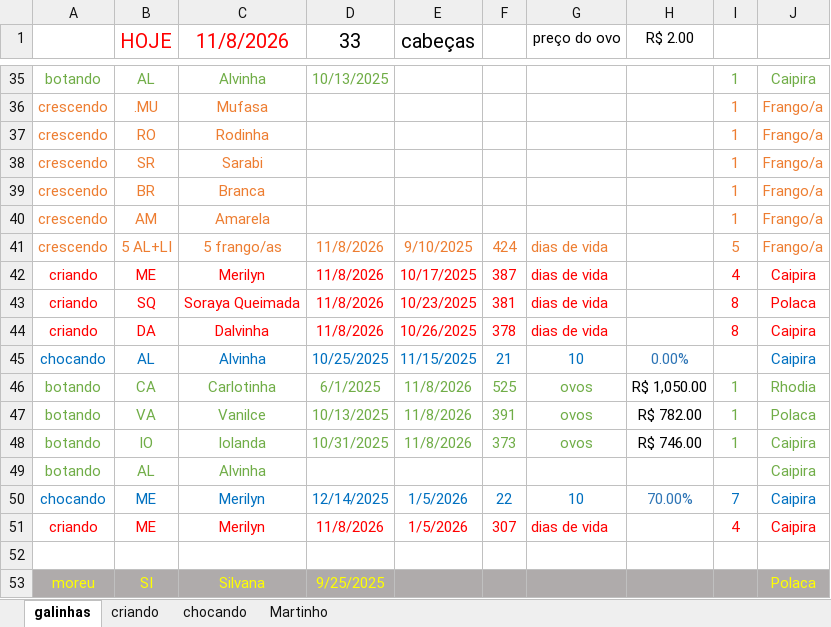
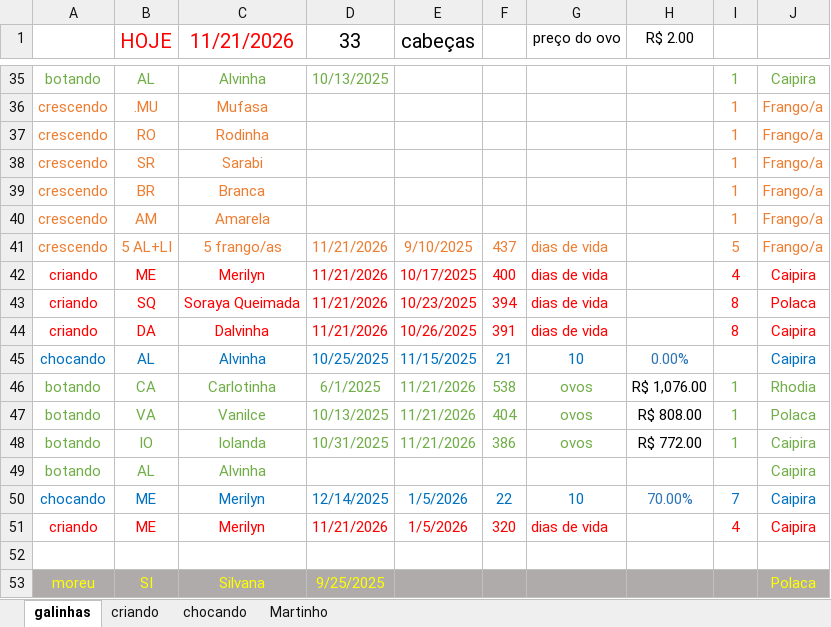
Before and after one commit to HumbertoEliaSoares01/BichosDeCasa, an Excel workbook: Galinhas/Galinhas 2026.xlsx, sheet galinhas, drawn as a sheet; only a part is shown, gaps mark what is left out; values as stored, in another font and other column widths than the file's, no borders; the diff covers the shown part only; the diff names each change by its address in the sheet, - before the commit and + after, or states it on an @@ line.

Commit message:
Update Galinhas 2026.xlsx

```diff
--- a/Galinhas/Galinhas 2026.xlsx (sheet galinhas)
+++ b/Galinhas/Galinhas 2026.xlsx (sheet galinhas)
-C1: 11/8/2026
+C1: 11/21/2026
-D41:D44 (33): 11/8/2026
+D41:D44 (33): 11/21/2026
-F41: 424
+F41: 437
-F42: 387
+F42: 400
-F43: 381
+F43: 394
-F44: 378
+F44: 391
-E46:E48 (cabeças): 11/8/2026
+E46:E48 (cabeças): 11/21/2026
-F46: 525
+F46: 538
-H46 (R$ 2.00): R$ 1,050.00
+H46 (R$ 2.00): R$ 1,076.00
-F47: 391
+F47: 404
-H47 (R$ 2.00): R$ 782.00
+H47 (R$ 2.00): R$ 808.00
-F48: 373
+F48: 386
-H48 (R$ 2.00): R$ 746.00
+H48 (R$ 2.00): R$ 772.00
-D51 (33): 11/8/2026
+D51 (33): 11/21/2026
-F51: 307
+F51: 320
```
Also changed, not shown: 20 edited cells elsewhere in this sheet, sheet criando, sheet chocando, formulas that keep their value.
